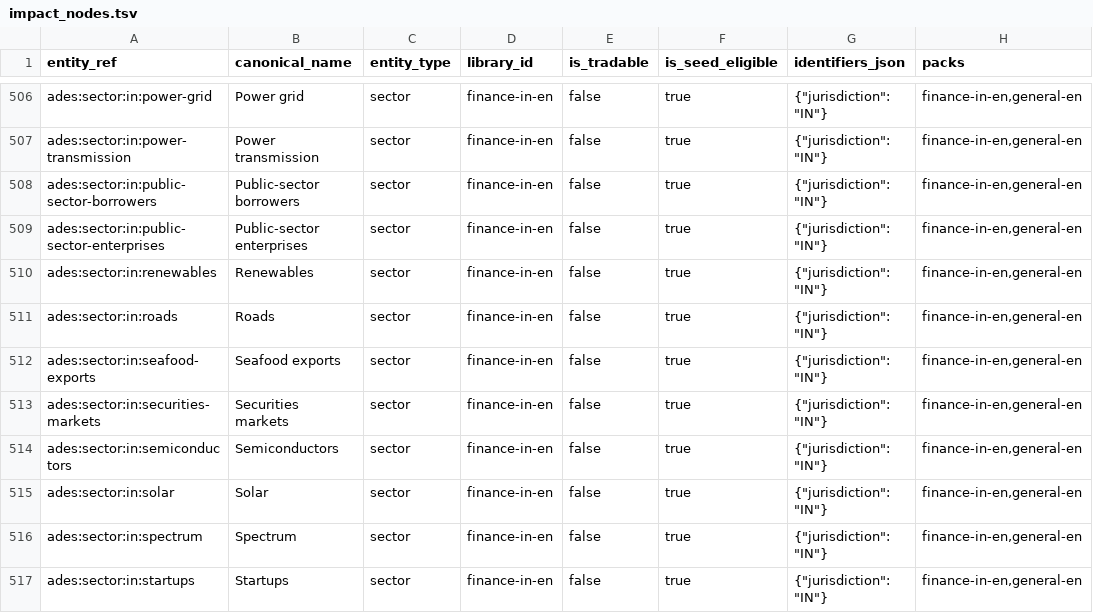
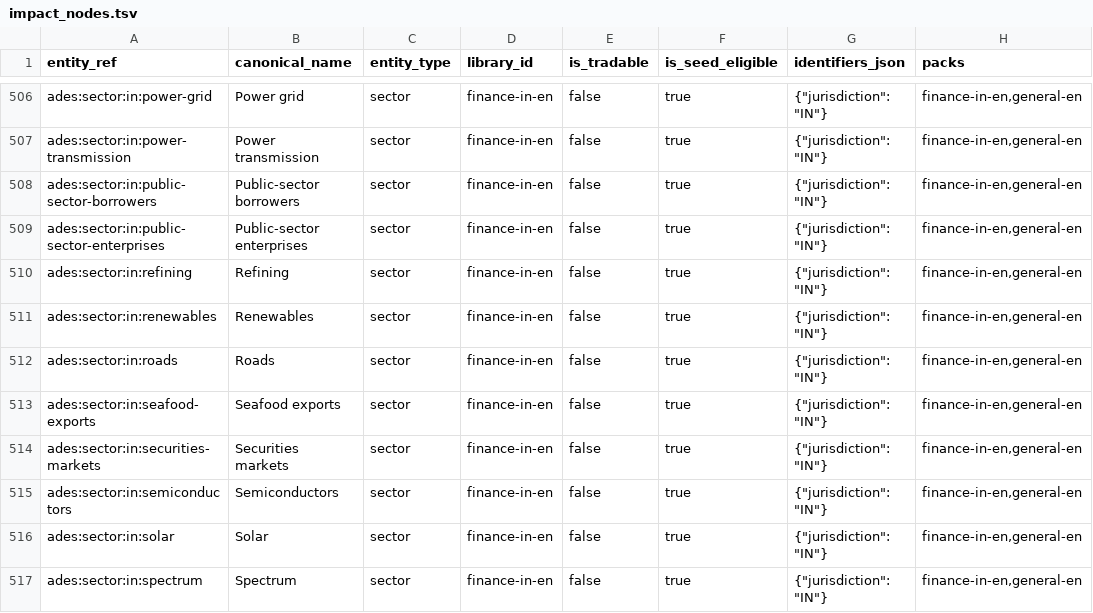
Before and after one commit to bekirdag/ades, a TSV file: src/ades/resources/impact/phase1_starter/impact_nodes.tsv, drawn as a sheet; only a part is shown, gaps mark what is left out; the shorter side is filled out with more unchanged rows; the diff names each change by its address in the sheet, - before the commit and + after, or states it on an @@ line.

```diff
--- a/src/ades/resources/impact/phase1_starter/impact_nodes.tsv
+++ b/src/ades/resources/impact/phase1_starter/impact_nodes.tsv
+row 510: ades:sector:in:refining | Refining | sector | finance-in-en | false | true | {"jurisdiction": "IN"} | finance-in-en,general-en
```
Also changed, not shown: 3 other files.
